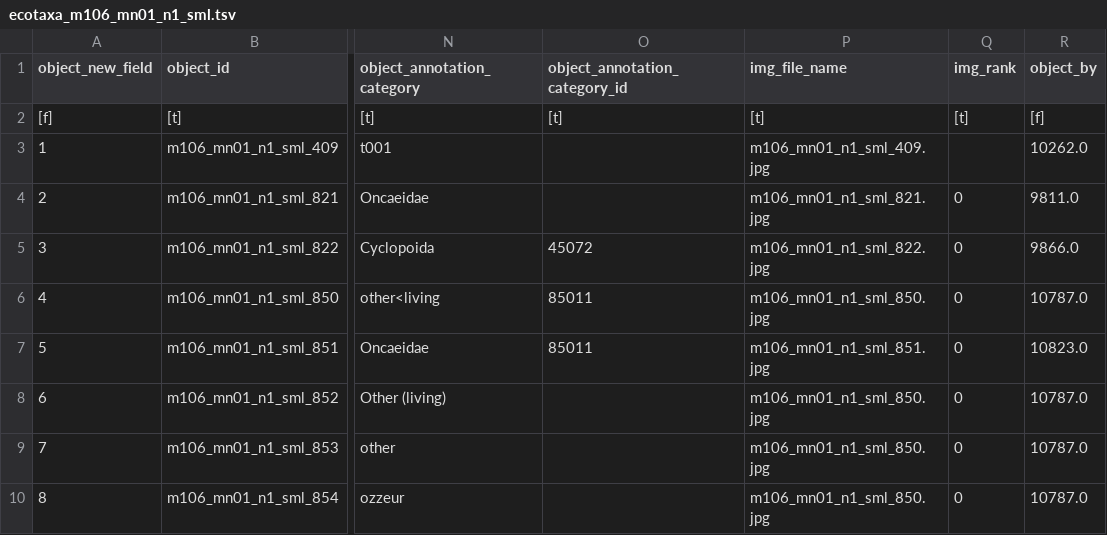
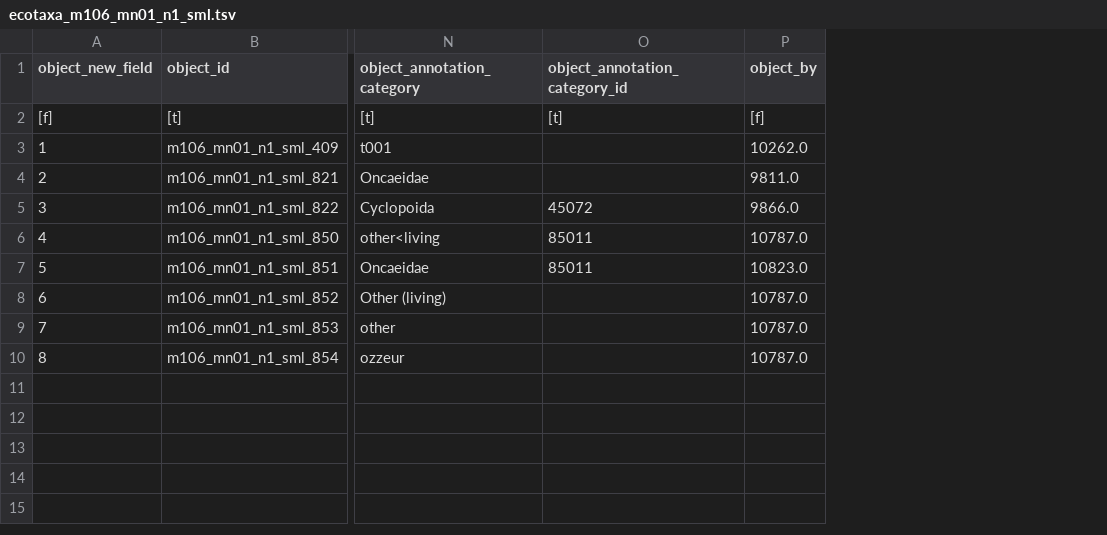
Before and after one commit to ecotaxa/ecotaxa_back, a TSV file: QA/py/data/import_update/m106_mn01_n1_sml/ecotaxa_m106_mn01_n1_sml.tsv, drawn as a sheet; only a part is shown, gaps mark what is left out; the diff names each change by its address in the sheet, - before the commit and + after, or states it on an @@ line.

Commit message:
Close oceanomics/ecotaxa_dev#466: Don't use a potentially missing column during update. Align test data.

```diff
--- a/QA/py/data/import_update/m106_mn01_n1_sml/ecotaxa_m106_mn01_n1_sml.tsv
+++ b/QA/py/data/import_update/m106_mn01_n1_sml/ecotaxa_m106_mn01_n1_sml.tsv
-column P (img_file_name), rows 2-10: [t] | m106_mn01_n1_sml_409.jpg | m106_mn01_n1_sml_821.jpg | m106_mn01_n1_sml_822.jpg | m106_mn01_n1_sml_850.jpg | m106_mn01_n1_sml_851.jpg | m106_mn01_n1_sml_850.jpg | m106_mn01_n1_sml_850.jpg | m106_mn01_n1_sml_850.jpg
-column Q (img_rank), rows 2-10: [t] |  | 0 | 0 | 0 | 0 | 0 | 0 | 0
```
Also changed, not shown: 1 other file.
